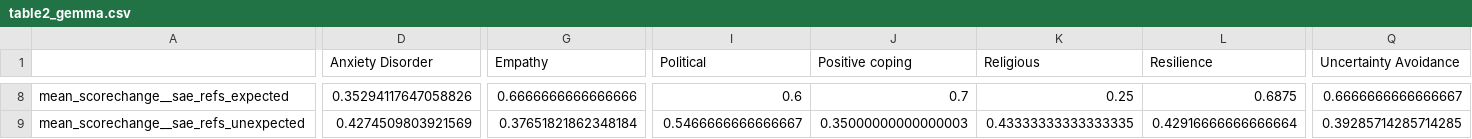
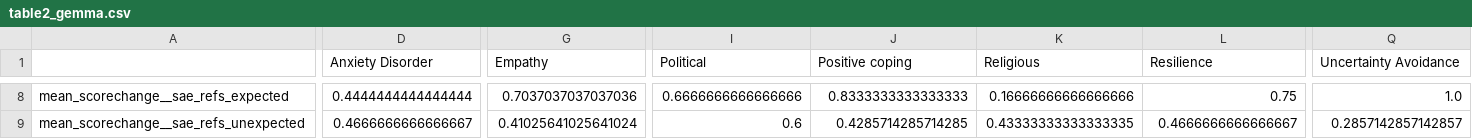
Before and after one commit to bigai-nlco/ValueCausalGraph, a CSV file: tutorials/table2_gemma.csv, drawn as a sheet; only a part is shown, gaps mark what is left out; the diff covers the shown part only; the diff names each change by its address in the sheet, - before the commit and + after, or states it on an @@ line.

```diff
--- a/tutorials/table2_gemma.csv
+++ b/tutorials/table2_gemma.csv
-D8 (Anxiety Disorder): 0.35294117647058826
+D8 (Anxiety Disorder): 0.4444444444444444
-G8 (Empathy): 0.6666666666666666
+G8 (Empathy): 0.7037037037037036
-I8 (Political): 0.6
+I8 (Political): 0.6666666666666666
-J8 (Positive coping): 0.7
+J8 (Positive coping): 0.8333333333333333
-K8 (Religious): 0.25
+K8 (Religious): 0.16666666666666666
-L8 (Resilience): 0.6875
+L8 (Resilience): 0.75
-Q8 (Uncertainty Avoidance): 0.6666666666666667
+Q8 (Uncertainty Avoidance): 1.0
-D9 (Anxiety Disorder): 0.4274509803921569
+D9 (Anxiety Disorder): 0.4666666666666667
-G9 (Empathy): 0.37651821862348184
+G9 (Empathy): 0.41025641025641024
-I9 (Political): 0.5466666666666667
+I9 (Political): 0.6
-J9 (Positive coping): 0.35000000000000003
+J9 (Positive coping): 0.4285714285714285
-L9 (Resilience): 0.42916666666666664
+L9 (Resilience): 0.4666666666666667
-Q9 (Uncertainty Avoidance): 0.39285714285714285
+Q9 (Uncertainty Avoidance): 0.2857142857142857
```
Also changed, not shown: 69 edited cells elsewhere in this file, tutorials/table1_gemma_newest.csv, tutorials/table1_llama_newest.csv, 26 other files.
